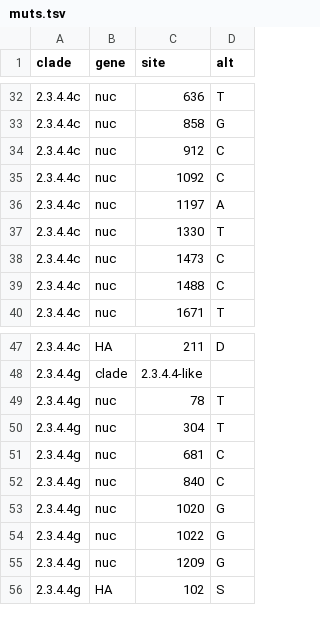
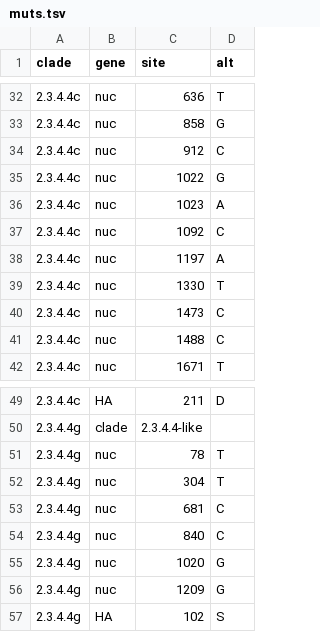
Before and after one commit to moncla-lab/h5nx-Clades, a TSV file: jordan-h5-clades/prelim-builds/2344/muts.tsv, drawn as a sheet; only a part is shown, gaps mark what is left out; removed rows and columns are numbered as before the commit, all else as after; the diff names each change by its address in the sheet, - before the commit and + after, or states it on an @@ line.

```diff
--- a/jordan-h5-clades/prelim-builds/2344/muts.tsv
+++ b/jordan-h5-clades/prelim-builds/2344/muts.tsv
+row 35: 2.3.4.4c | nuc | 1022 | G
+row 36: 2.3.4.4c | nuc | 1023 | A
-row 54: 2.3.4.4g | nuc | 1022 | G
```
Also changed, not shown: 2 other files.
